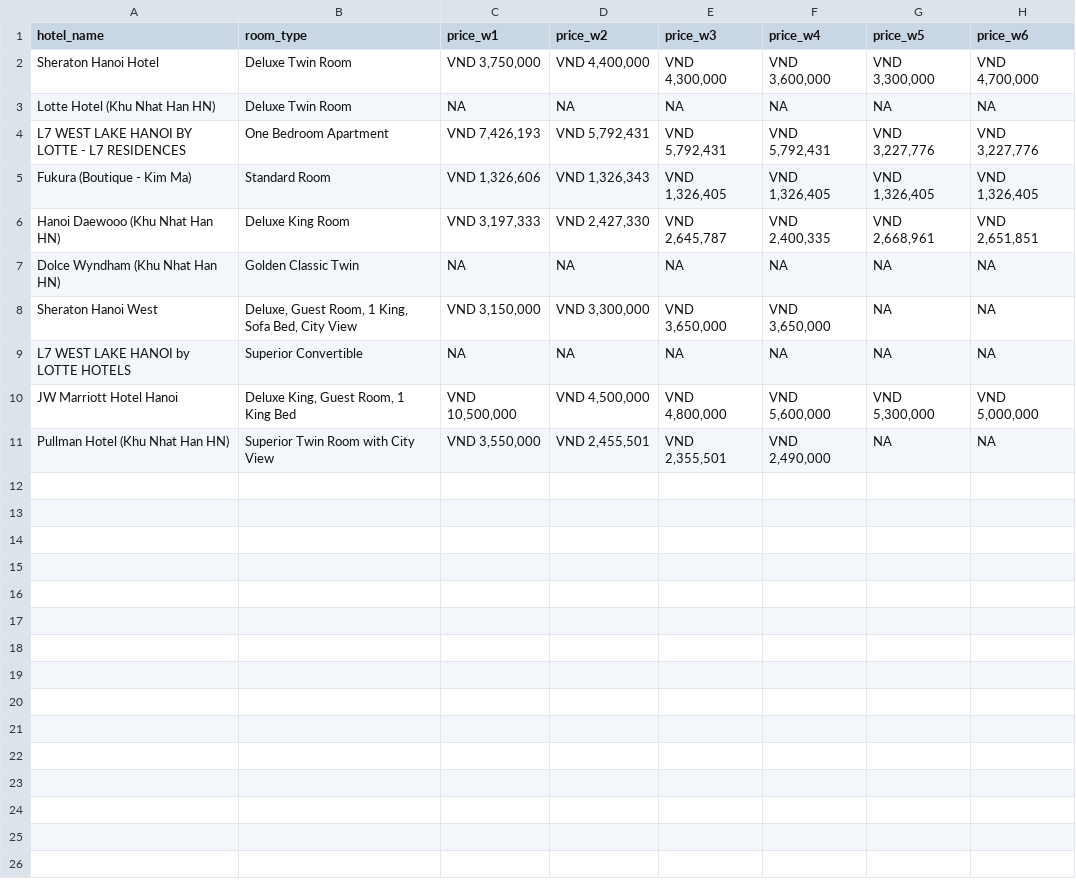
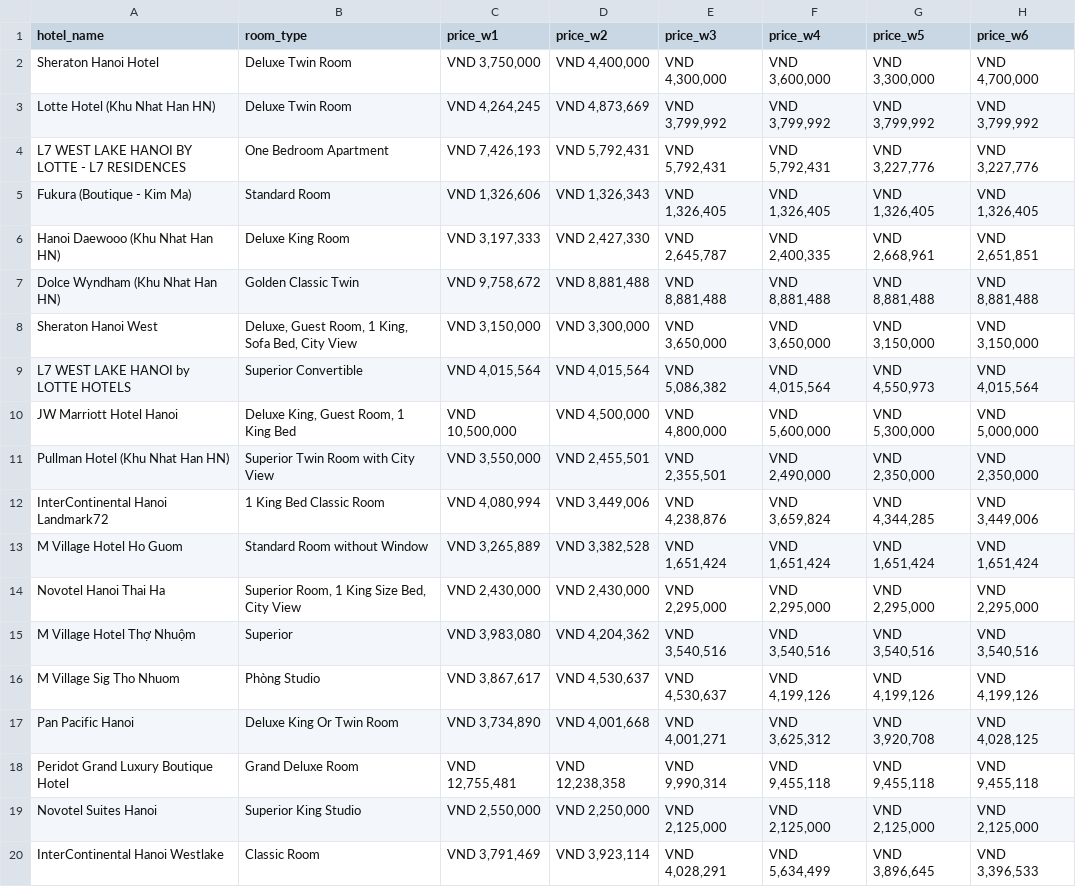
Before and after one commit to hchinhtrung/mvillage-email-template, a CSV file: 31.crawl-tool/trip/trip2/TEMP_trip2.csv, drawn as a sheet.

```diff
--- a/31.crawl-tool/trip/trip2/TEMP_trip2.csv
+++ b/31.crawl-tool/trip/trip2/TEMP_trip2.csv
@@ -2,3 +2,3 @@ hotel_name,room_type,price_w1,price_w2,price_w3,price_w4,price_w5,price_w6
 Sheraton Hanoi Hotel,Deluxe Twin Room,"VND 3,750,000","VND 4,400,000","VND 4,300,000","VND 3,600,000","VND 3,300,000","VND 4,700,000"
-Lotte Hotel (Khu Nhat Han HN),Deluxe Twin Room,NA,NA,NA,NA,NA,NA
+Lotte Hotel (Khu Nhat Han HN),Deluxe Twin Room,"VND 4,264,245","VND 4,873,669","VND 3,799,992","VND 3,799,992","VND 3,799,992","VND 3,799,992"
 L7 WEST LAKE HANOI BY LOTTE - L7 RESIDENCES,One Bedroom Apartment,"VND 7,426,193","VND 5,792,431","VND 5,792,431","VND 5,792,431","VND 3,227,776","VND 3,227,776"
@@ -6,6 +6,15 @@ Fukura (Boutique - Kim Ma),Standard Room,"VND 1,326,606","VND 1,326,343","VND 1,
 Hanoi Daewooo (Khu Nhat Han HN),Deluxe King Room,"VND 3,197,333","VND 2,427,330","VND 2,645,787","VND 2,400,335","VND 2,668,961","VND 2,651,851"
-Dolce Wyndham (Khu Nhat Han HN),Golden Classic Twin,NA,NA,NA,NA,NA,NA
-Sheraton Hanoi West,"Deluxe, Guest Room, 1 King, Sofa Bed, City View","VND 3,150,000","VND 3,300,000","VND 3,650,000","VND 3,650,000",NA,NA
-L7 WEST LAKE HANOI by LOTTE HOTELS,Superior Convertible,NA,NA,NA,NA,NA,NA
+Dolce Wyndham (Khu Nhat Han HN),Golden Classic Twin,"VND 9,758,672","VND 8,881,488","VND 8,881,488","VND 8,881,488","VND 8,881,488","VND 8,881,488"
+Sheraton Hanoi West,"Deluxe, Guest Room, 1 King, Sofa Bed, City View","VND 3,150,000","VND 3,300,000","VND 3,650,000","VND 3,650,000","VND 3,150,000","VND 3,150,000"
+L7 WEST LAKE HANOI by LOTTE HOTELS,Superior Convertible,"VND 4,015,564","VND 4,015,564","VND 5,086,382","VND 4,015,564","VND 4,550,973","VND 4,015,564"
 JW Marriott Hotel Hanoi,"Deluxe King, Guest Room, 1 King Bed","VND 10,500,000","VND 4,500,000","VND 4,800,000","VND 5,600,000","VND 5,300,000","VND 5,000,000"
-Pullman Hotel (Khu Nhat Han HN),Superior Twin Room with City View,"VND 3,550,000","VND 2,455,501","VND 2,355,501","VND 2,490,000",NA,NA
+Pullman Hotel (Khu Nhat Han HN),Superior Twin Room with City View,"VND 3,550,000","VND 2,455,501","VND 2,355,501","VND 2,490,000","VND 2,350,000","VND 2,350,000"
+InterContinental Hanoi Landmark72,1 King Bed Classic Room,"VND 4,080,994","VND 3,449,006","VND 4,238,876","VND 3,659,824","VND 4,344,285","VND 3,449,006"
+M Village Hotel Ho Guom,Standard Room without Window,"VND 3,265,889","VND 3,382,528","VND 1,651,424","VND 1,651,424","VND 1,651,424","VND 1,651,424"
+Novotel Hanoi Thai Ha,"Superior Room, 1 King Size Bed, City View","VND 2,430,000","VND 2,430,000","VND 2,295,000","VND 2,295,000","VND 2,295,000","VND 2,295,000"
+M Village Hotel Thợ Nhuộm,Superior,"VND 3,983,080","VND 4,204,362","VND 3,540,516","VND 3,540,516","VND 3,540,516","VND 3,540,516"
+M Village Sig Tho Nhuom,Phòng Studio,"VND 3,867,617","VND 4,530,637","VND 4,530,637","VND 4,199,126","VND 4,199,126","VND 4,199,126"
+Pan Pacific Hanoi,Deluxe King Or Twin Room,"VND 3,734,890","VND 4,001,668","VND 4,001,271","VND 3,625,312","VND 3,920,708","VND 4,028,125"
+Peridot Grand Luxury Boutique Hotel,Grand Deluxe Room,"VND 12,755,481","VND 12,238,358","VND 9,990,314","VND 9,455,118","VND 9,455,118","VND 9,455,118"
+Novotel Suites Hanoi,Superior King Studio,"VND 2,550,000","VND 2,250,000","VND 2,125,000","VND 2,125,000","VND 2,125,000","VND 2,125,000"
+InterContinental Hanoi Westlake,Classic Room,"VND 3,791,469","VND 3,923,114","VND 4,028,291","VND 5,634,499","VND 3,896,645","VND 3,396,533"
```
Also changed, not shown: 31.crawl-tool/agoda/agoda2/TEMP_agoda2.csv, 31.crawl-tool/agoda/agoda3/FINAL_20260421.csv, 18 other files.
